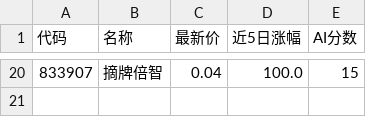
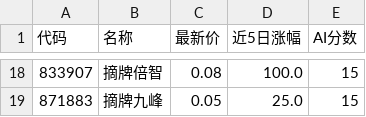
Before and after one commit to wja1999/AI-, a CSV file: a_stock_rank.csv, drawn as a sheet; only a part is shown, gaps mark what is left out; the diff covers the shown part only.

```diff
--- a/a_stock_rank.csv
+++ b/a_stock_rank.csv
@@ -20 +18,2 @@
-833907,摘牌倍智,0.04,100.0,15
+833907,摘牌倍智,0.08,100.0,15
+871883,摘牌九峰,0.05,25.0,15
```
Also changed, not shown: 16 added rows and 18 removed rows elsewhere in this file.
